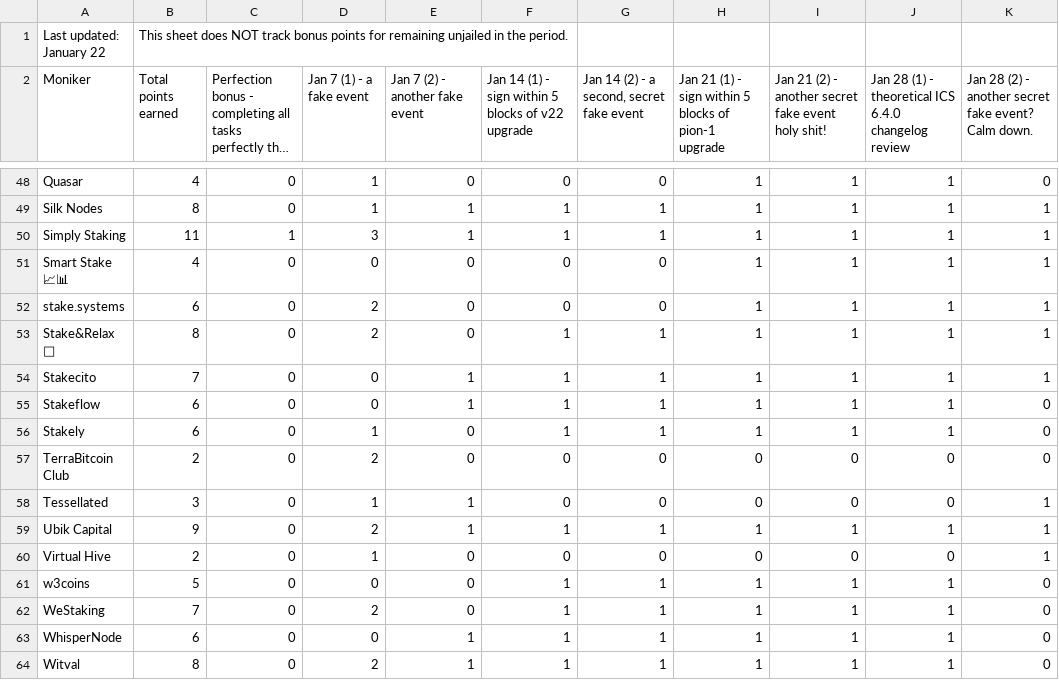
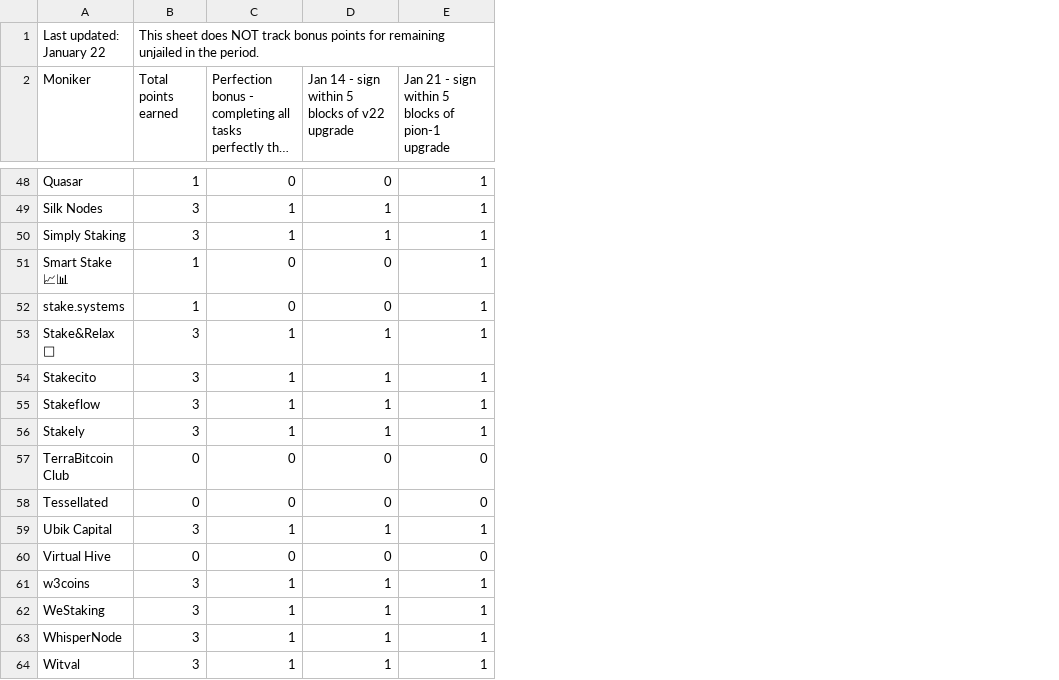
Before and after one commit to hyphacoop/site-for-TIP-data, a CSV file: data/january_2025.csv, drawn as a sheet; only a part is shown, gaps mark what is left out; long unchanged cells end in …; removed rows and columns are numbered as before the commit, all else as after; the diff covers the shown part only; the diff names each change by its address in the sheet, - before the commit and + after, or states it on an @@ line.

```diff
--- a/data/january_2025.csv
+++ b/data/january_2025.csv
-column D (Jan 7 (1) - a fake event), rows 48-64: 1 | 1 | 3 | 0 | 2 | 2 | 0 | 0 | 1 | 2 | 1 | 2 | 1 | 0 | 2 | 0 | 2
-column E (Jan 7 (2) - another fake event), rows 48-64: 0 | 1 | 1 | 0 | 0 | 0 | 1 | 1 | 0 | 0 | 1 | 1 | 0 | 0 | 0 | 1 | 1
-column H, row 2: Jan 21 (1) - sign within 5 blocks of pion-1 upgrade; rows 48-64: 1 | 1 | 1 | 1 | 1 | 1 | 1 | 1 | 1 | 0 | 0 | 1 | 0 | 1 | 1 | 1 | 1
-column I, row 2: Jan 21 (2) - another secret fake event holy shit!; rows 48-64: 1 | 1 | 1 | 1 | 1 | 1 | 1 | 1 | 1 | 0 | 0 | 1 | 0 | 1 | 1 | 1 | 1
-column J, row 2: Jan 28 (1) - theoretical ICS 6.4.0 changelog review; rows 48-64: 1 | 1 | 1 | 1 | 1 | 1 | 1 | 1 | 1 | 0 | 0 | 1 | 0 | 1 | 1 | 1 | 1
-column K, row 2: Jan 28 (2) - another secret fake event? Calm down.; rows 48-64: 0 | 1 | 1 | 1 | 1 | 1 | 1 | 0 | 0 | 0 | 1 | 1 | 1 | 0 | 0 | 0 | 0
-D2: Jan 14 (1) - sign…
+D2: Jan 14 - sign…
-E2: Jan 14 (2) - a second, secret fake event
+E2: Jan 21 - sign within 5 blocks of pion-1 upgrade
-B48 (Total points earned): 4
+B48 (Total points earned): 1
-E48: 0
+E48: 1
-B49 (Total points earned): 8
+B49 (Total points earned): 3
-C49: 0
+C49: 1
-B50 (Total points earned): 11
+B50 (Total points earned): 3
-B51 (Total points earned): 4
+B51 (Total points earned): 1
-E51:E52: 0
+E51:E52: 1
-B52 (Total points earned): 6
+B52 (Total points earned): 1
-B53 (Total points earned): 8
+B53 (Total points earned): 3
-C53:C56: 0
+C53:C56: 1
-B54 (Total points earned): 7
+B54 (Total points earned): 3
-B55:B56 (Total points earned): 6
+B55:B56 (Total points earned): 3
-B57 (Total points earned): 2
+B57 (Total points earned): 0
-B58 (Total points earned): 3
+B58 (Total points earned): 0
-B59 (Total points earned): 9
+B59 (Total points earned): 3
-C59: 0
+C59: 1
-B60 (Total points earned): 2
+B60 (Total points earned): 0
-B61 (Total points earned): 5
+B61 (Total points earned): 3
-C61:C64: 0
+C61:C64: 1
-B62 (Total points earned): 7
+B62 (Total points earned): 3
-B63 (Total points earned): 6
+B63 (Total points earned): 3
-B64 (Total points earned): 8
+B64 (Total points earned): 3
```
Also changed, not shown: 78 edited cells elsewhere in this file, 5 other files.
